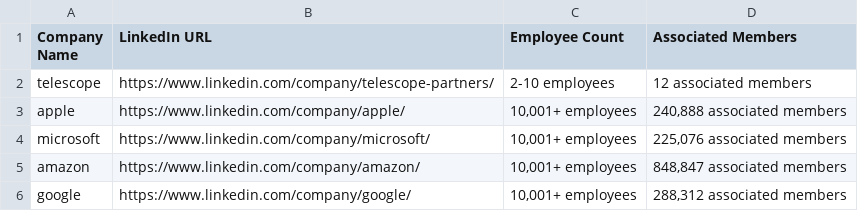
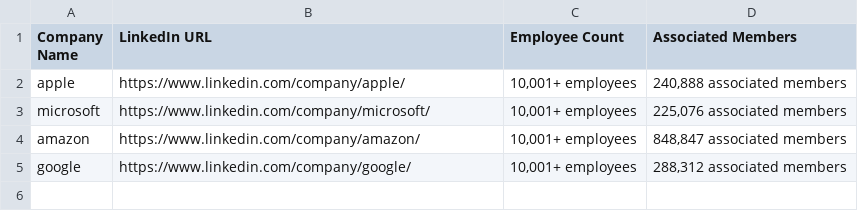
Before and after one commit to LuisSanchez/python-crawler-playwright, a CSV file: company_employees.csv, drawn as a sheet; the diff names each change by its address in the sheet, - before the commit and + after, or states it on an @@ line.

Commit message:
Update company_employees.csv
Signed-off-by: Luis Sánchez <luissanchez@outlook.com>

```diff
--- a/company_employees.csv
+++ b/company_employees.csv
-row 2: telescope | https://www.linkedin.com/company/telescope-partners/ | 2-10 employees | 12 associated members
```
